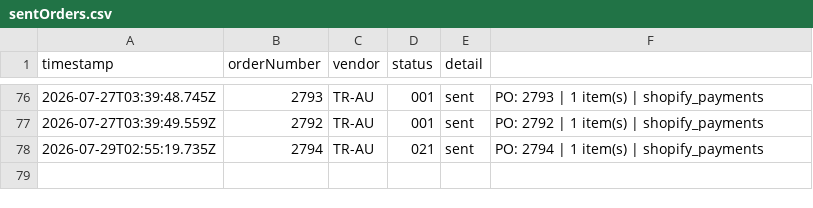
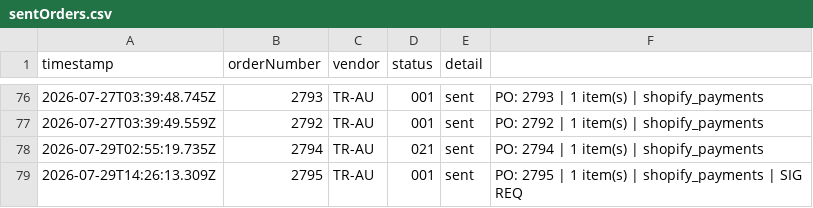
Before and after one commit to miek22/sendOrder, a CSV file: sentOrders.csv, drawn as a sheet; only a part is shown, gaps mark what is left out.

```diff
--- a/sentOrders.csv
+++ b/sentOrders.csv
@@ -78 +78,2 @@ timestamp,orderNumber,vendor,status,detail
 2026-07-29T02:55:19.735Z,2794,TR-AU,021,sent,PO: 2794 | 1 item(s) | shopify_payments
+2026-07-29T14:26:13.309Z,2795,TR-AU,001,sent,PO: 2795 | 1 item(s) | shopify_payments | SIG REQ
```
